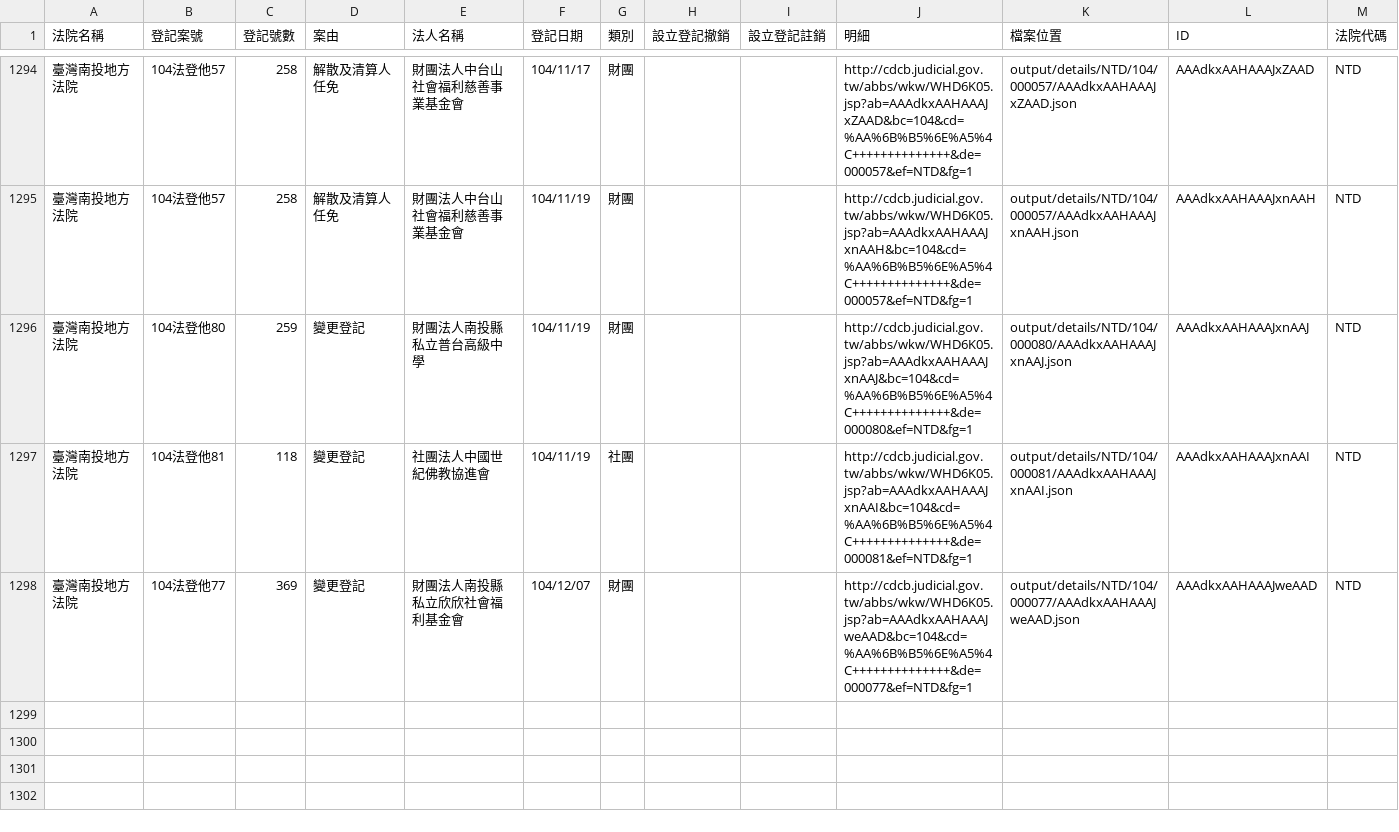
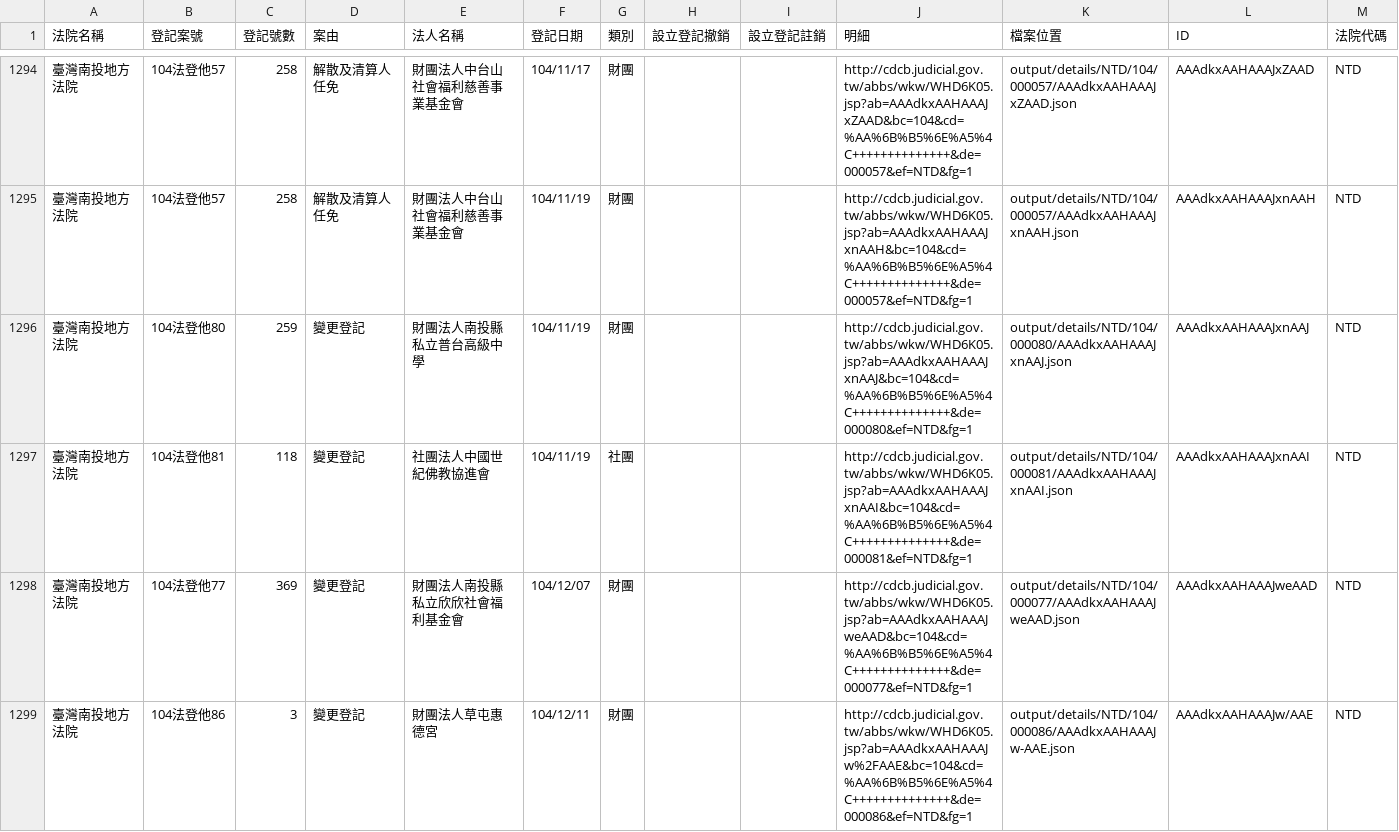
Before and after one commit to taichunmin/foundationtw, a CSV file: output/lists/NTD.csv, drawn as a sheet; only a part is shown, gaps mark what is left out; the diff names each change by its address in the sheet, - before the commit and + after, or states it on an @@ line.

```diff
--- a/output/lists/NTD.csv
+++ b/output/lists/NTD.csv
+row 1299: 臺灣南投地方法院 | 104法登他86 | 3 | 變更登記 | 財團法人草屯惠德宮 | 104/12/11 | 財團 |  |  | http://cdcb.judicial.gov.tw/abbs/wkw/WHD6K05.jsp?ab=AAAdkxAAHAAAJw%2FAAE&bc=104&cd=%AA%6B%B5%6E%A5%4C++++++++++++++&de=000086&ef=NTD&fg=1 | output/details/NTD/104/000086/AAAdkxAAHAAAJw-AAE.json | AAAdkxAAHAAAJw/AAE | NTD
```
Also changed, not shown: output/lists/HLD.csv, output/lists/KMD.csv, 31 other files.
